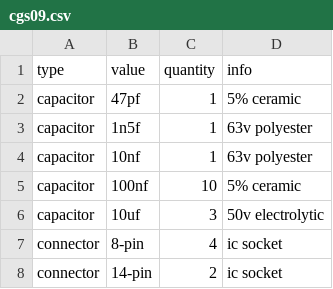
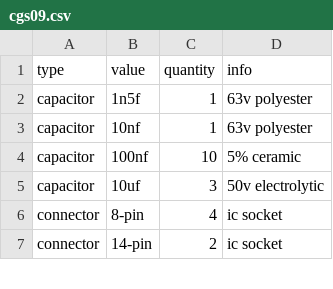
Before and after one commit to rumblesan/serge-system, a CSV file: boms/modules/cgs09.csv, drawn as a sheet; only a part is shown; the diff names each change by its address in the sheet, - before the commit and + after, or states it on an @@ line.

```diff
--- a/boms/modules/cgs09.csv
+++ b/boms/modules/cgs09.csv
-row 2: capacitor | 47pf | 1 | 5% ceramic
```
Also changed, not shown: boms/modules/cgs29-bog.csv, boms/modules/cgs403.csv, 5 other files.
